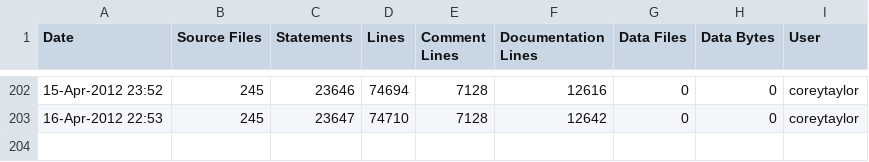
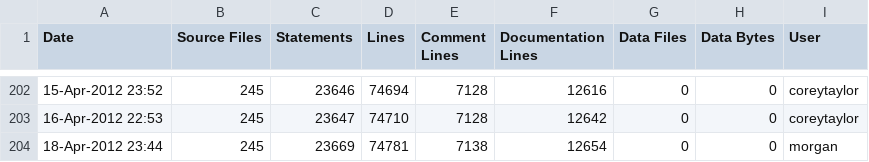
Before and after one commit to A7med-Shoukry/g3d, a CSV file: G3D9/G3D.lib/ice-stats.csv, drawn as a sheet; only a part is shown, gaps mark what is left out; the diff names each change by its address in the sheet, - before the commit and + after, or states it on an @@ line.

```diff
--- a/G3D9/G3D.lib/ice-stats.csv
+++ b/G3D9/G3D.lib/ice-stats.csv
+row 204: 18-Apr-2012 23:44 | 245 | 23669 | 74781 | 7138 | 12654 | 0 | 0 | morgan
```
Also changed, not shown: G3D9/GLG3D.lib/ice-stats.csv, 1 other file.
